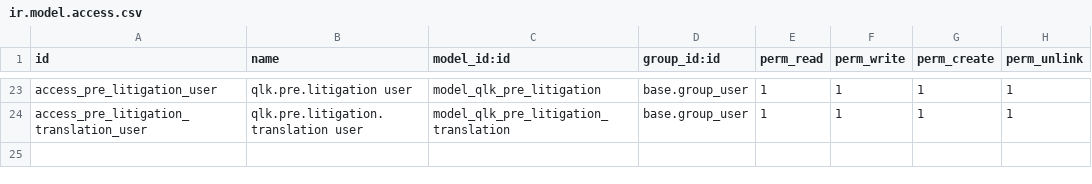
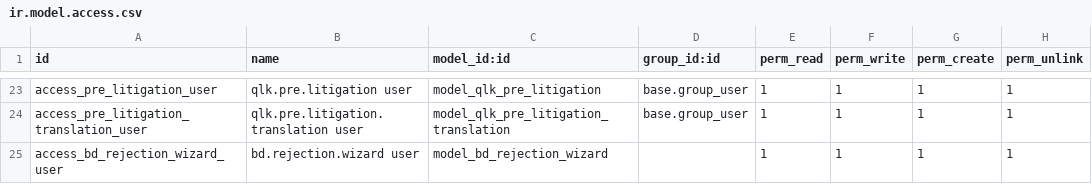
Before and after one commit to qlink-software/alhadhri, a CSV file: qlk_management/security/ir.model.access.csv, drawn as a sheet; only a part is shown, gaps mark what is left out.

```diff
--- a/qlk_management/security/ir.model.access.csv
+++ b/qlk_management/security/ir.model.access.csv
@@ -24 +24,2 @@ access_pre_litigation_user,qlk.pre.litigation user,model_qlk_pre_litigation,base
 access_pre_litigation_translation_user,qlk.pre.litigation.translation user,model_qlk_pre_litigation_translation,base.group_user,1,1,1,1
+access_bd_rejection_wizard_user,bd.rejection.wizard user,model_bd_rejection_wizard,,1,1,1,1
```
Also changed, not shown: 26 other files.
